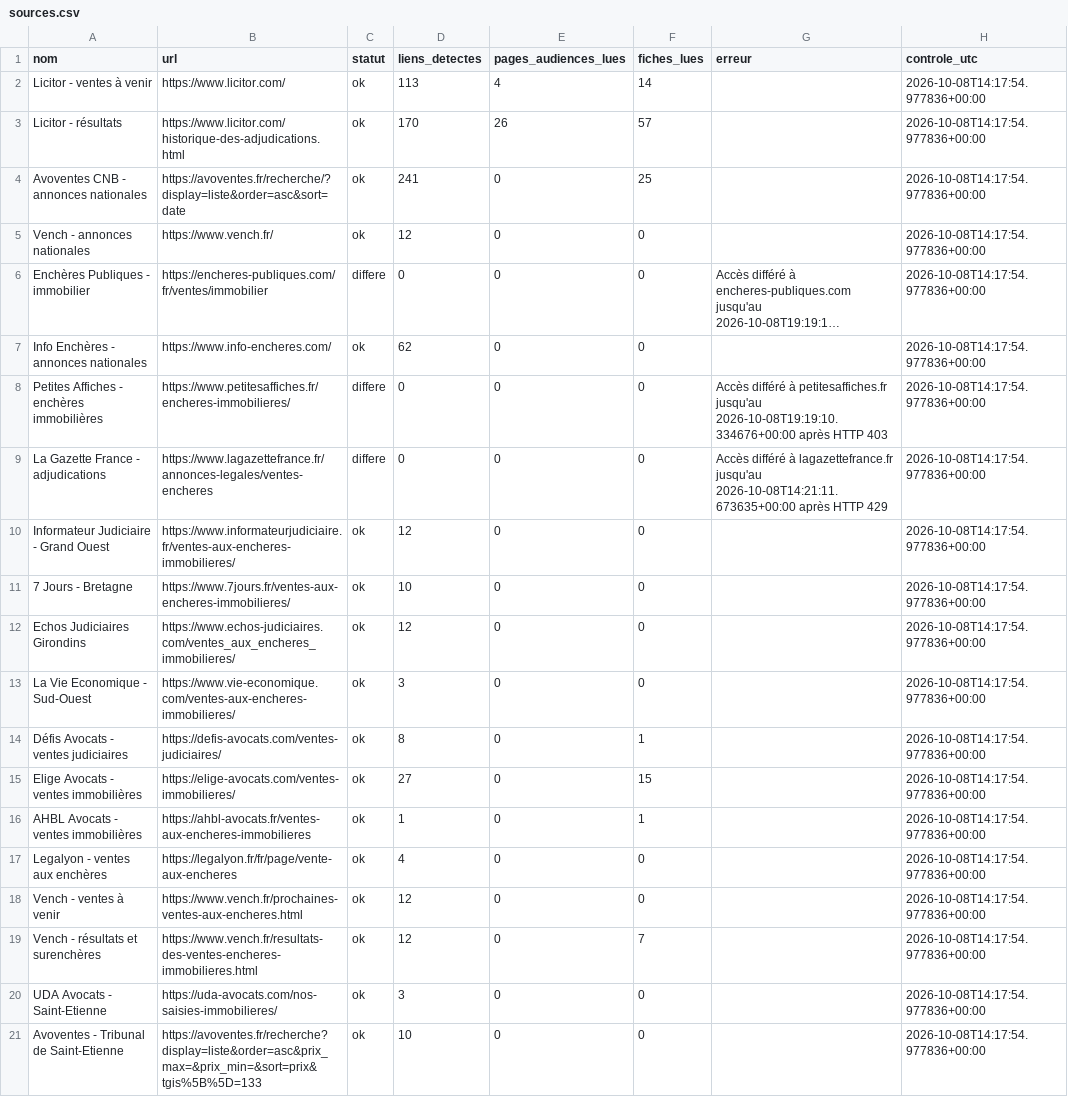
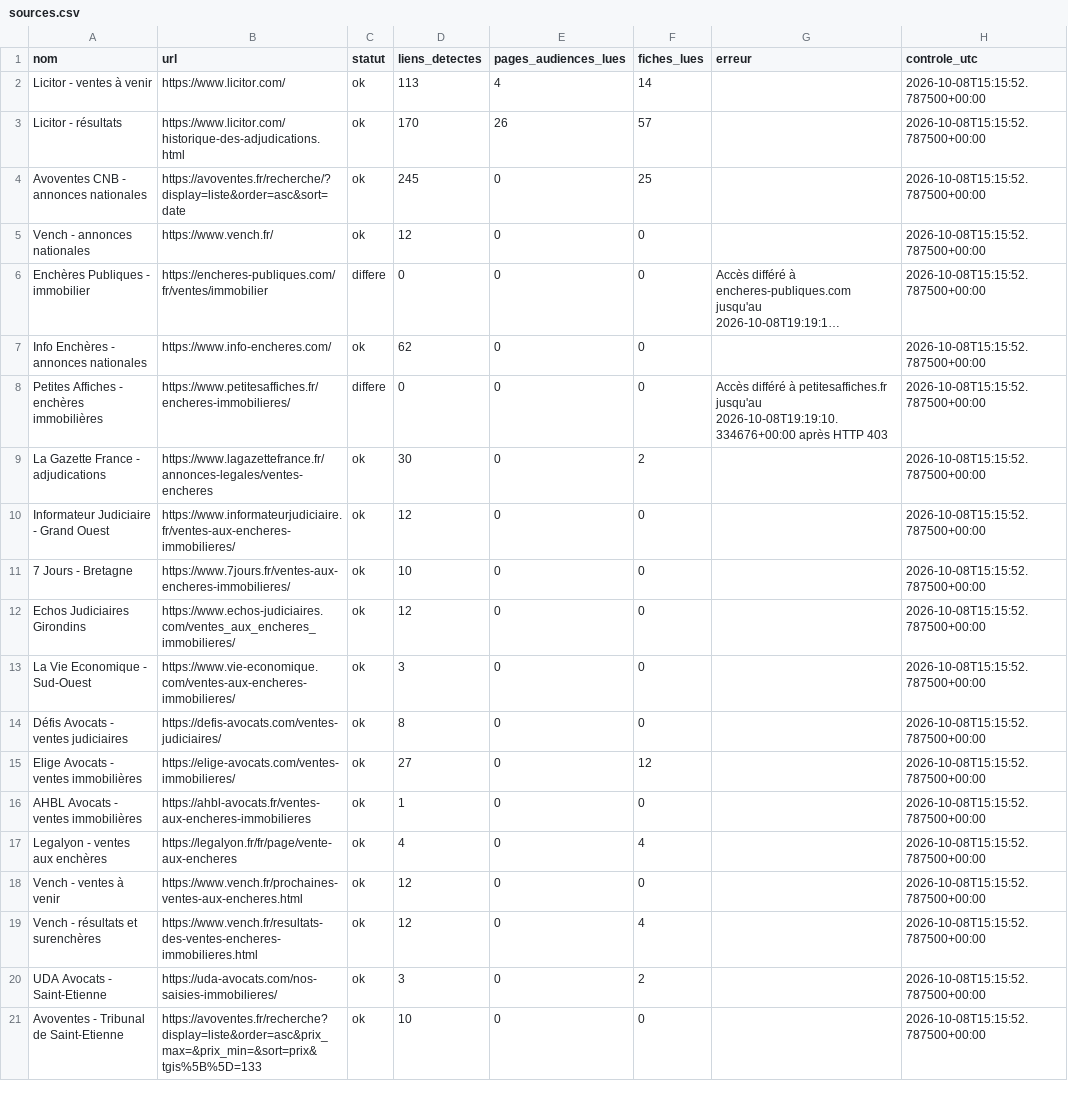
Before and after one commit to adjudications-france-monitor/adjudications-france-monitor, a CSV file: rapports/sources.csv, drawn as a sheet; long unchanged cells end in …; the diff names each change by its address in the sheet, - before the commit and + after, or states it on an @@ line.

```diff
--- a/rapports/sources.csv
+++ b/rapports/sources.csv
-H2:H21 (controle_utc): 2026-10-08T14:17:54.977836+00:00
+H2:H21 (controle_utc): 2026-10-08T15:15:52.787500+00:00
-D4 (liens_detectes): 241
+D4 (liens_detectes): 245
-C9 (statut): differe
+C9 (statut): ok
-D9 (liens_detectes): 0
+D9 (liens_detectes): 30
-F9 (fiches_lues): 0
+F9 (fiches_lues): 2
-G9 (erreur): Accès différé à lagazettefrance.fr jusqu'au 2026-10-08T14:21:11.673635+00:00 après HTTP 429
+G9 (erreur): (empty)
-F14 (fiches_lues): 1
+F14 (fiches_lues): 0
-F15 (fiches_lues): 15
+F15 (fiches_lues): 12
-F16 (fiches_lues): 1
+F16 (fiches_lues): 0
-F17 (fiches_lues): 0
+F17 (fiches_lues): 4
-F19 (fiches_lues): 7
+F19 (fiches_lues): 4
-F20 (fiches_lues): 0
+F20 (fiches_lues): 2
```
Also changed, not shown: rapports/dernier.csv, 2 other files.
